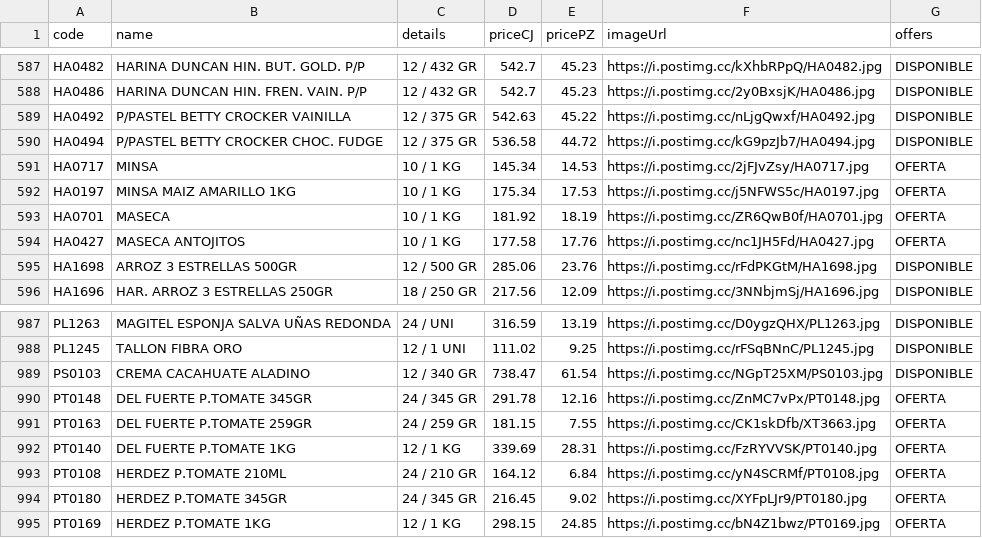
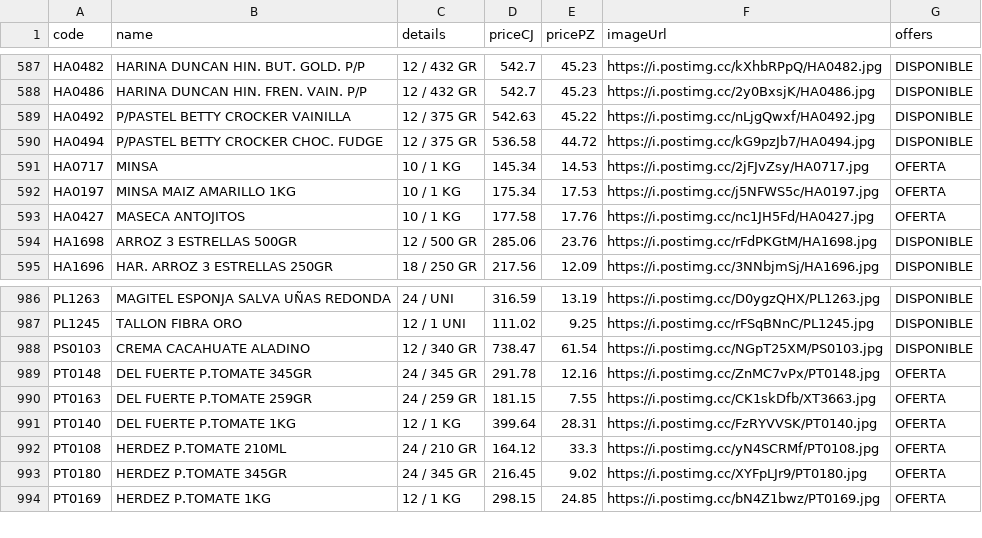
Before and after one commit to Mac-U/supermac-DB, a CSV file: productos.csv, drawn as a sheet; only a part is shown, gaps mark what is left out.

Commit message:
actualizacion 2 al 29 de mayo

```diff
--- a/productos.csv
+++ b/productos.csv
@@ -592,3 +592,2 @@ HA0717,MINSA,10 / 1 KG,145.34,14.53,https://i.postimg.cc/2jFJvZsy/HA0717.jpg,OFE
 HA0197,MINSA MAIZ AMARILLO 1KG,10 / 1 KG,175.34,17.53,https://i.postimg.cc/j5NFWS5c/HA0197.jpg,OFERTA
-HA0701,MASECA,10 / 1 KG,181.92,18.19,https://i.postimg.cc/ZR6QwB0f/HA0701.jpg,OFERTA
 HA0427,MASECA ANTOJITOS,10 / 1 KG,177.58,17.76,https://i.postimg.cc/nc1JH5Fd/HA0427.jpg,OFERTA
@@ -991,4 +990,4 @@ PT0148,DEL FUERTE P.TOMATE 345GR,24 / 345 GR,291.78,12.16,https://i.postimg.cc/Z
 PT0163,DEL FUERTE P.TOMATE 259GR,24 / 259 GR,181.15,7.55,https://i.postimg.cc/CK1skDfb/XT3663.jpg,OFERTA
-PT0140,DEL FUERTE P.TOMATE 1KG,12 / 1 KG,339.69,28.31,https://i.postimg.cc/FzRYVVSK/PT0140.jpg,OFERTA
-PT0108,HERDEZ P.TOMATE 210ML,24 / 210 GR,164.12,6.84,https://i.postimg.cc/yN4SCRMf/PT0108.jpg,OFERTA
+PT0140,DEL FUERTE P.TOMATE 1KG,12 / 1 KG,399.64,28.31,https://i.postimg.cc/FzRYVVSK/PT0140.jpg,OFERTA
+PT0108,HERDEZ P.TOMATE 210ML,24 / 210 GR,164.12,33.3,https://i.postimg.cc/yN4SCRMf/PT0108.jpg,OFERTA
 PT0180,HERDEZ P.TOMATE 345GR,24 / 345 GR,216.45,9.02,https://i.postimg.cc/XYFpLJr9/PT0180.jpg,OFERTA
```
